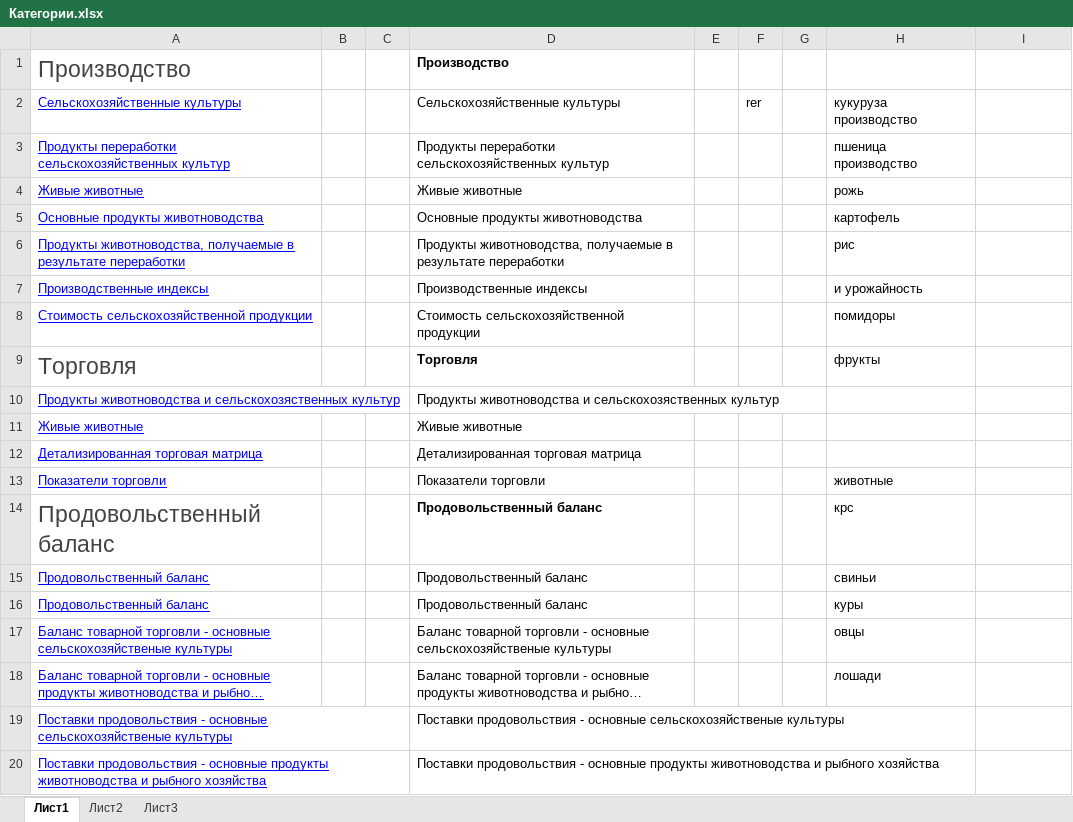
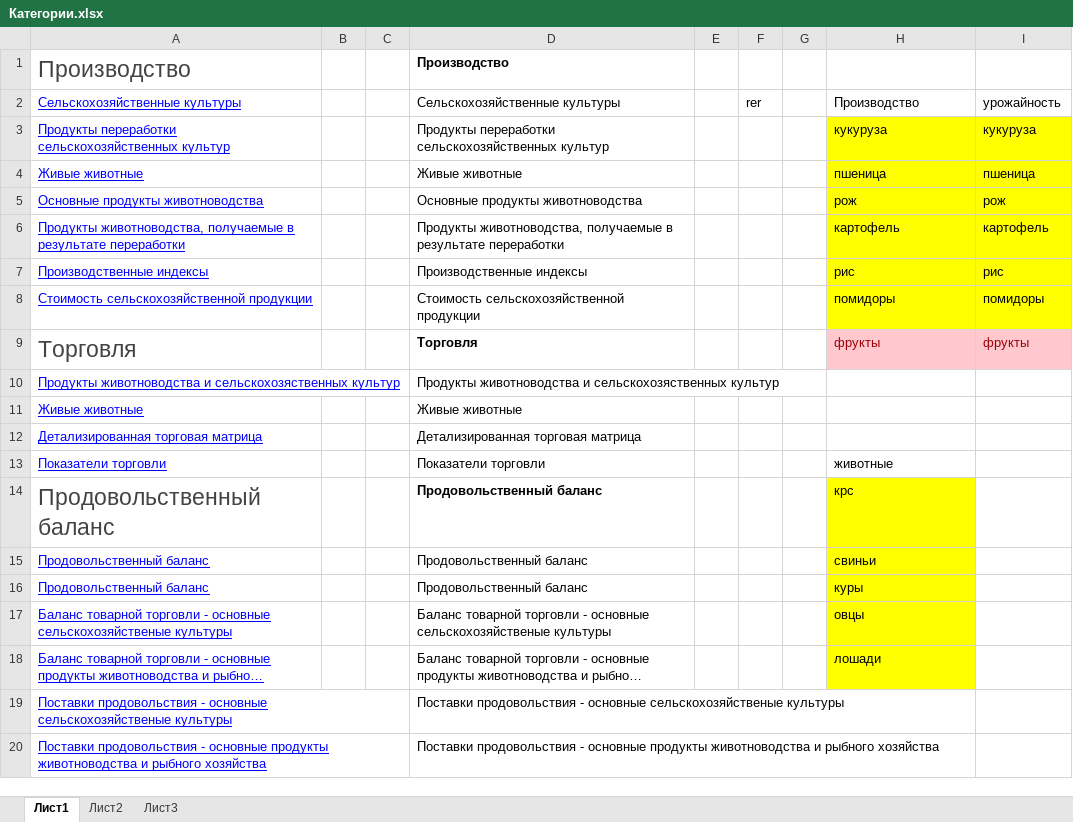
Before and after one commit to solidarik/war-map, an Excel workbook: public/data/InitialData/Категории.xlsx, sheet Лист1, drawn as a sheet; only a part is shown; long unchanged cells end in …; values as stored, in another font and other column widths than the file's, no borders; the diff names each change by its address in the sheet, - before the commit and + after, or states it on an @@ line.

Commit message:
Добавлено в исходные данные категории из фаостата и ручного файла по углю и нефти.

```diff
--- a/public/data/InitialData/Категории.xlsx (sheet Лист1)
+++ b/public/data/InitialData/Категории.xlsx (sheet Лист1)
-H2: кукуруза производство
+H2: Производство
-I2: (empty)
+I2: урожайность
-H3: пшеница производство
+H3: кукуруза
-H3:I8 fill: none
+H3:I8 fill: #FFFF00
-I3: (empty)
+I3: кукуруза
-H4: рожь
+H4: пшеница
-I4: (empty)
+I4: пшеница
-H5: картофель
+H5: рож
-I5: (empty)
+I5: рож
-H6: рис
+H6: картофель
-I6: (empty)
+I6: картофель
-H7: и урожайность
+H7: рис
-I7: (empty)
+I7: рис
-I8: (empty)
+I8: помидоры
-H9:I9 fill: none
+H9:I9 fill: #FFC7CE
-H9 text colour: black
+H9 text colour: #9C0006
-I9: (empty)
+I9: фрукты
-H14:H18 fill: none
+H14:H18 fill: #FFFF00
```
Also changed, not shown: 17 other files.
